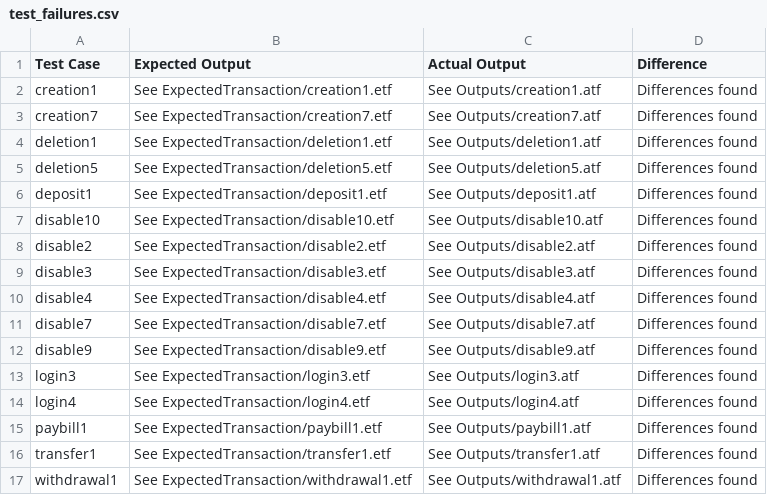
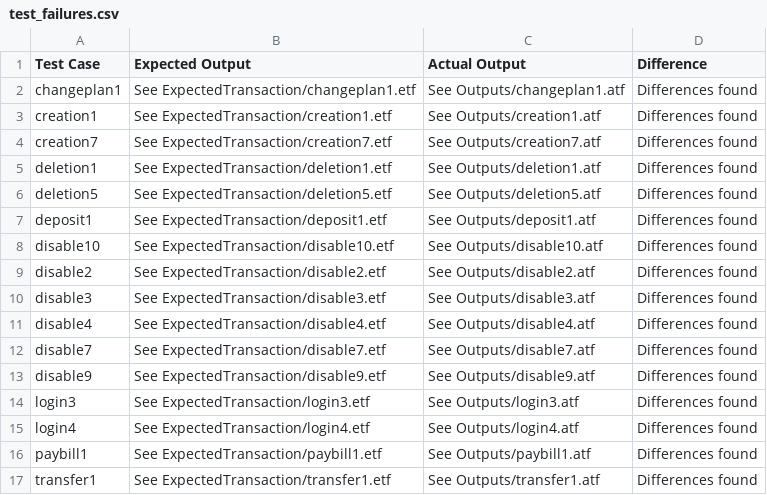
Before and after one commit to AmeliaEric/SQAFinalProject, a CSV file: BankingSystemTests/test_failures.csv, drawn as a sheet.

Commit message:
withdrawal is working

```diff
--- a/BankingSystemTests/test_failures.csv
+++ b/BankingSystemTests/test_failures.csv
@@ -1,2 +1,3 @@
 Test Case, Expected Output, Actual Output, Difference
+changeplan1, See ExpectedTransaction/changeplan1.etf, See Outputs/changeplan1.atf, Differences found
 creation1, See ExpectedTransaction/creation1.etf, See Outputs/creation1.atf, Differences found
@@ -16,2 +17 @@ paybill1, See ExpectedTransaction/paybill1.etf, See Outputs/paybill1.atf, Differ
 transfer1, See ExpectedTransaction/transfer1.etf, See Outputs/transfer1.atf, Differences found
-withdrawal1, See ExpectedTransaction/withdrawal1.etf, See Outputs/withdrawal1.atf, Differences found
```
Also changed, not shown: 21 other files.
